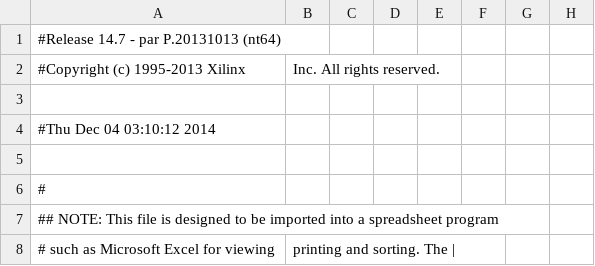
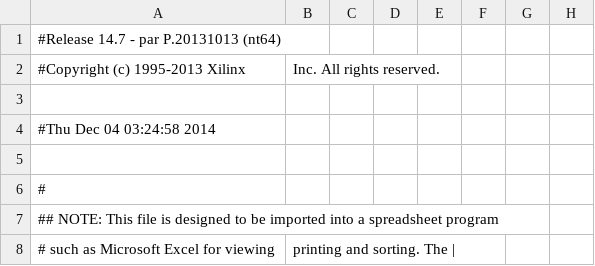
Before and after one commit to waissbluth/lab-digitales, a CSV file: Proyecto/top_pad.csv, drawn as a sheet; only a part is shown; the diff names each change by its address in the sheet, - before the commit and + after, or states it on an @@ line.

```diff
--- a/Proyecto/top_pad.csv
+++ b/Proyecto/top_pad.csv
-A4: #Thu Dec 04 03:10:12 2014
+A4: #Thu Dec 04 03:24:58 2014
```
Also changed, not shown: 43 other files.
